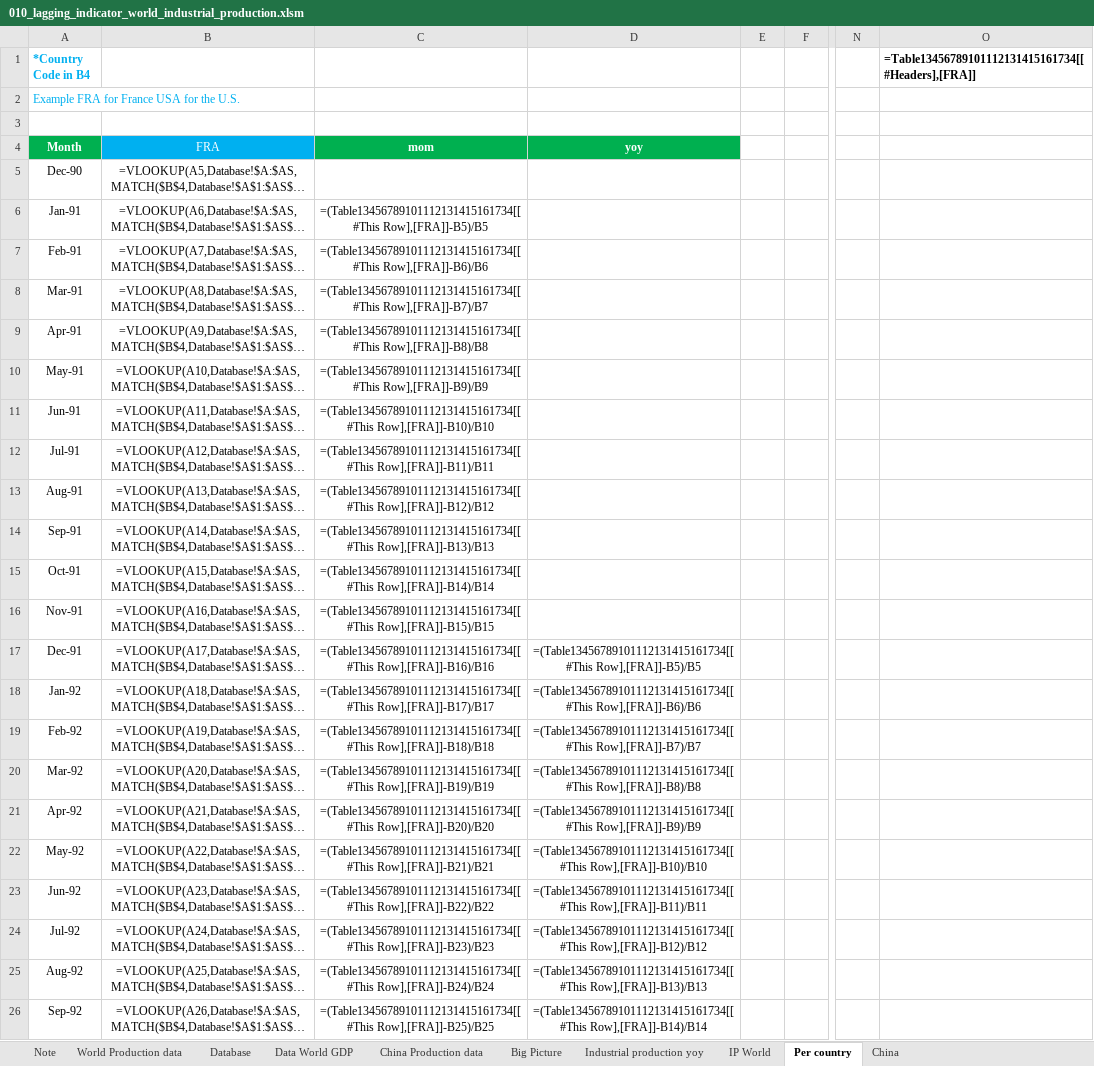
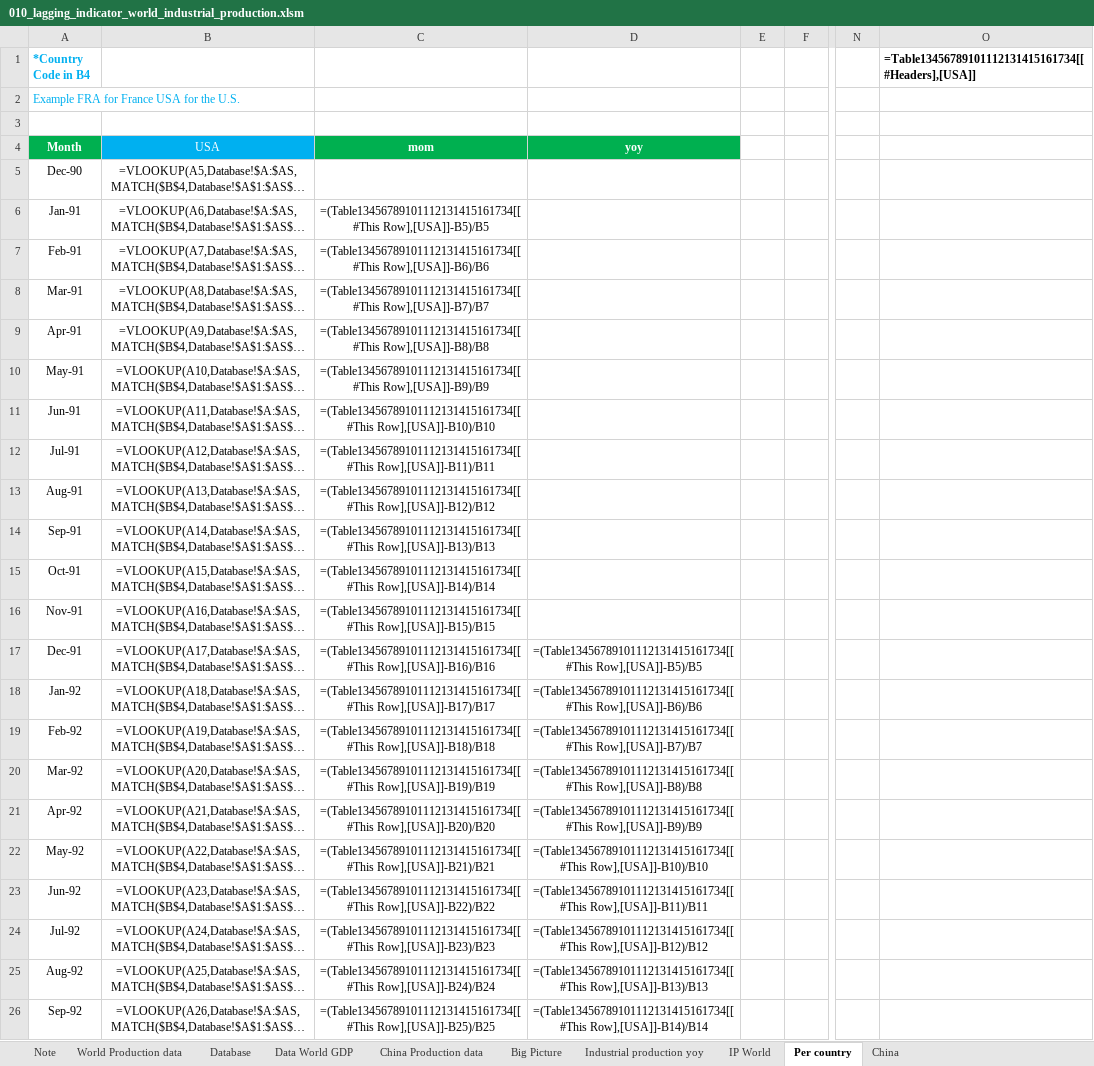
Before and after one commit to markjm5/portfoliomanagement, an Excel workbook: trading_excel_files/01_lagging_coincident_indicators/010_lagging_indicator_world_industrial_production.xlsm, sheet Per country, drawn as a sheet; only a part is shown, gaps mark what is left out; long unchanged cells end in …; values as stored, in another font and other column widths than the file's, no borders; formulas without a stored value are shown as written; charts and pictures and conditional formats and table styles not drawn; the diff covers the shown part only; the diff names each change by its address in the sheet, - before the commit and + after, or states it on an @@ line.

```diff
--- a/trading_excel_files/01_lagging_coincident_indicators/010_lagging_indicator_world_industrial_production.xlsm (sheet Per country)
+++ b/trading_excel_files/01_lagging_coincident_indicators/010_lagging_indicator_world_industrial_production.xlsm (sheet Per country)
-O1: =Table13456789101112131415161734[[#Headers],[FRA]]
+O1: =Table13456789101112131415161734[[#Headers],[USA]]
-B4: FRA
+B4: USA
-C6: =(Table13456789101112131415161734[[#This Row],[FRA]]-B5)/B5
+C6: =(Table13456789101112131415161734[[#This Row],[USA]]-B5)/B5
-C7: =(Table13456789101112131415161734[[#This Row],[FRA]]-B6)/B6
+C7: =(Table13456789101112131415161734[[#This Row],[USA]]-B6)/B6
-C8: =(Table13456789101112131415161734[[#This Row],[FRA]]-B7)/B7
+C8: =(Table13456789101112131415161734[[#This Row],[USA]]-B7)/B7
-C9: =(Table13456789101112131415161734[[#This Row],[FRA]]-B8)/B8
+C9: =(Table13456789101112131415161734[[#This Row],[USA]]-B8)/B8
-C10: =(Table13456789101112131415161734[[#This Row],[FRA]]-B9)/B9
+C10: =(Table13456789101112131415161734[[#This Row],[USA]]-B9)/B9
-C11: =(Table13456789101112131415161734[[#This Row],[FRA]]-B10)/B10
+C11: =(Table13456789101112131415161734[[#This Row],[USA]]-B10)/B10
-C12: =(Table13456789101112131415161734[[#This Row],[FRA]]-B11)/B11
+C12: =(Table13456789101112131415161734[[#This Row],[USA]]-B11)/B11
-C13: =(Table13456789101112131415161734[[#This Row],[FRA]]-B12)/B12
+C13: =(Table13456789101112131415161734[[#This Row],[USA]]-B12)/B12
-C14: =(Table13456789101112131415161734[[#This Row],[FRA]]-B13)/B13
+C14: =(Table13456789101112131415161734[[#This Row],[USA]]-B13)/B13
-C15: =(Table13456789101112131415161734[[#This Row],[FRA]]-B14)/B14
+C15: =(Table13456789101112131415161734[[#This Row],[USA]]-B14)/B14
-C16: =(Table13456789101112131415161734[[#This Row],[FRA]]-B15)/B15
+C16: =(Table13456789101112131415161734[[#This Row],[USA]]-B15)/B15
-C17: =(Table13456789101112131415161734[[#This Row],[FRA]]-B16)/B16
+C17: =(Table13456789101112131415161734[[#This Row],[USA]]-B16)/B16
-D17: =(Table13456789101112131415161734[[#This Row],[FRA]]-B5)/B5
+D17: =(Table13456789101112131415161734[[#This Row],[USA]]-B5)/B5
-C18: =(Table13456789101112131415161734[[#This Row],[FRA]]-B17)/B17
+C18: =(Table13456789101112131415161734[[#This Row],[USA]]-B17)/B17
-D18: =(Table13456789101112131415161734[[#This Row],[FRA]]-B6)/B6
+D18: =(Table13456789101112131415161734[[#This Row],[USA]]-B6)/B6
-C19: =(Table13456789101112131415161734[[#This Row],[FRA]]-B18)/B18
+C19: =(Table13456789101112131415161734[[#This Row],[USA]]-B18)/B18
-D19: =(Table13456789101112131415161734[[#This Row],[FRA]]-B7)/B7
+D19: =(Table13456789101112131415161734[[#This Row],[USA]]-B7)/B7
-C20: =(Table13456789101112131415161734[[#This Row],[FRA]]-B19)/B19
+C20: =(Table13456789101112131415161734[[#This Row],[USA]]-B19)/B19
-D20: =(Table13456789101112131415161734[[#This Row],[FRA]]-B8)/B8
+D20: =(Table13456789101112131415161734[[#This Row],[USA]]-B8)/B8
-C21: =(Table13456789101112131415161734[[#This Row],[FRA]]-B20)/B20
+C21: =(Table13456789101112131415161734[[#This Row],[USA]]-B20)/B20
-D21: =(Table13456789101112131415161734[[#This Row],[FRA]]-B9)/B9
+D21: =(Table13456789101112131415161734[[#This Row],[USA]]-B9)/B9
-C22: =(Table13456789101112131415161734[[#This Row],[FRA]]-B21)/B21
+C22: =(Table13456789101112131415161734[[#This Row],[USA]]-B21)/B21
-D22: =(Table13456789101112131415161734[[#This Row],[FRA]]-B10)/B10
+D22: =(Table13456789101112131415161734[[#This Row],[USA]]-B10)/B10
-C23: =(Table13456789101112131415161734[[#This Row],[FRA]]-B22)/B22
+C23: =(Table13456789101112131415161734[[#This Row],[USA]]-B22)/B22
-D23: =(Table13456789101112131415161734[[#This Row],[FRA]]-B11)/B11
+D23: =(Table13456789101112131415161734[[#This Row],[USA]]-B11)/B11
-C24: =(Table13456789101112131415161734[[#This Row],[FRA]]-B23)/B23
+C24: =(Table13456789101112131415161734[[#This Row],[USA]]-B23)/B23
-D24: =(Table13456789101112131415161734[[#This Row],[FRA]]-B12)/B12
+D24: =(Table13456789101112131415161734[[#This Row],[USA]]-B12)/B12
-C25: =(Table13456789101112131415161734[[#This Row],[FRA]]-B24)/B24
+C25: =(Table13456789101112131415161734[[#This Row],[USA]]-B24)/B24
-D25: =(Table13456789101112131415161734[[#This Row],[FRA]]-B13)/B13
+D25: =(Table13456789101112131415161734[[#This Row],[USA]]-B13)/B13
-C26: =(Table13456789101112131415161734[[#This Row],[FRA]]-B25)/B25
+C26: =(Table13456789101112131415161734[[#This Row],[USA]]-B25)/B25
-D26: =(Table13456789101112131415161734[[#This Row],[FRA]]-B14)/B14
+D26: =(Table13456789101112131415161734[[#This Row],[USA]]-B14)/B14
```
Also changed, not shown: 1 added row and 702 edited cells elsewhere in this sheet, sheet Industrial production yoy, sheet IP World, sheet Database, sheet China Production data, charts or pictures, trading_excel_files/00_Used_Throughout_Process/000 - Options Pricer.xlsm, trading_excel_files/01_lagging_coincident_indicators/008_lagging_indicator_global_inflation.xlsm, 29 other files.
